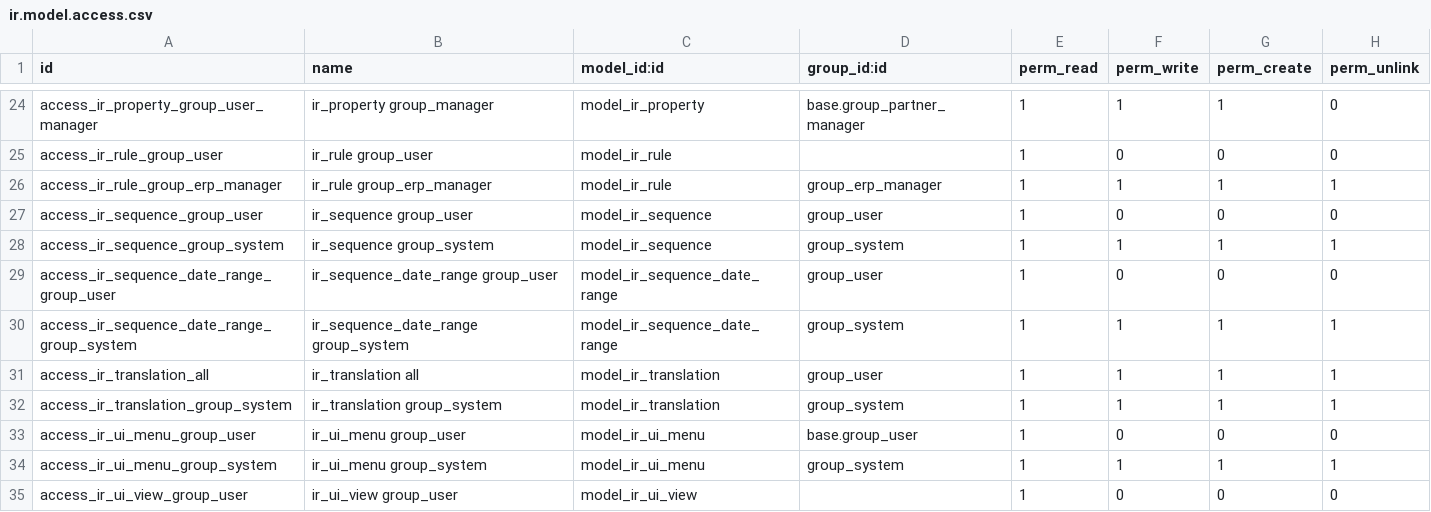
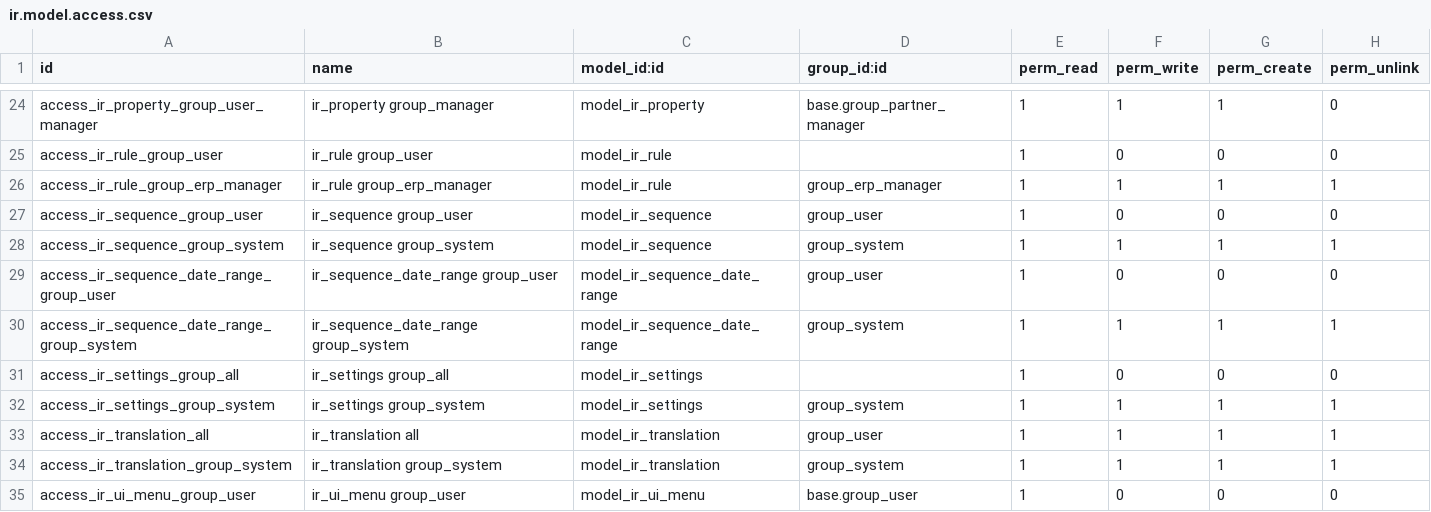
Before and after one commit to cogitoweb/OCB, a CSV file: odoo/addons/base/security/ir.model.access.csv, drawn as a sheet; only a part is shown, gaps mark what is left out; the shorter side is filled out with more unchanged rows; the diff names each change by its address in the sheet, - before the commit and + after, or states it on an @@ line.

Commit message:
Add missing permissions on settings

```diff
--- a/odoo/addons/base/security/ir.model.access.csv
+++ b/odoo/addons/base/security/ir.model.access.csv
+row 31: access_ir_settings_group_all | ir_settings group_all | model_ir_settings |  | 1 | 0 | 0 | 0
+row 32: access_ir_settings_group_system | ir_settings group_system | model_ir_settings | group_system | 1 | 1 | 1 | 1
```
